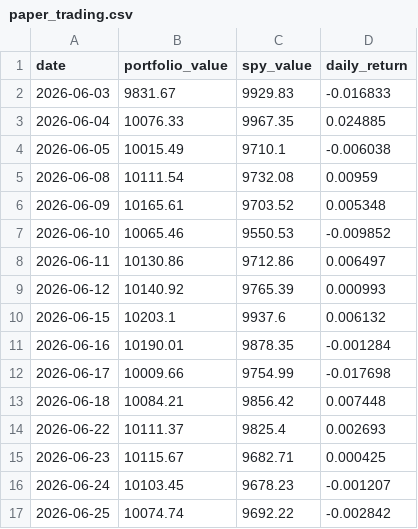
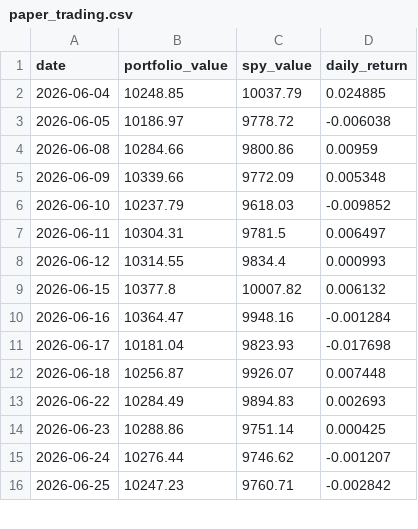
Before and after one commit to RamaAkach/OPIM-5641---Final-Project, a CSV file: results/paper_trading.csv, drawn as a sheet; only a part is shown; the diff covers the shown part only.

```diff
--- a/results/paper_trading.csv
+++ b/results/paper_trading.csv
@@ -1,17 +1,16 @@
 date,portfolio_value,spy_value,daily_return
-2026-06-03,9831.67,9929.83,-0.016833
-2026-06-04,10076.33,9967.35,0.024885
-2026-06-05,10015.49,9710.1,-0.006038
-2026-06-08,10111.54,9732.08,0.00959
-2026-06-09,10165.61,9703.52,0.005348
-2026-06-10,10065.46,9550.53,-0.009852
-2026-06-11,10130.86,9712.86,0.006497
-2026-06-12,10140.92,9765.39,0.000993
-2026-06-15,10203.1,9937.6,0.006132
-2026-06-16,10190.01,9878.35,-0.001284
-2026-06-17,10009.66,9754.99,-0.017698
-2026-06-18,10084.21,9856.42,0.007448
-2026-06-22,10111.37,9825.4,0.002693
-2026-06-23,10115.67,9682.71,0.000425
-2026-06-24,10103.45,9678.23,-0.001207
-2026-06-25,10074.74,9692.22,-0.002842
+2026-06-04,10248.85,10037.79,0.024885
+2026-06-05,10186.97,9778.72,-0.006038
+2026-06-08,10284.66,9800.86,0.00959
+2026-06-09,10339.66,9772.09,0.005348
+2026-06-10,10237.79,9618.03,-0.009852
+2026-06-11,10304.31,9781.5,0.006497
+2026-06-12,10314.55,9834.4,0.000993
+2026-06-15,10377.8,10007.82,0.006132
+2026-06-16,10364.47,9948.16,-0.001284
+2026-06-17,10181.04,9823.93,-0.017698
+2026-06-18,10256.87,9926.07,0.007448
+2026-06-22,10284.49,9894.83,0.002693
+2026-06-23,10288.86,9751.14,0.000425
+2026-06-24,10276.44,9746.62,-0.001207
+2026-06-25,10247.23,9760.71,-0.002842
```
Also changed, not shown: 1 added row and 34 edited cells elsewhere in this file, results/weight_history.csv, 7 other files.
